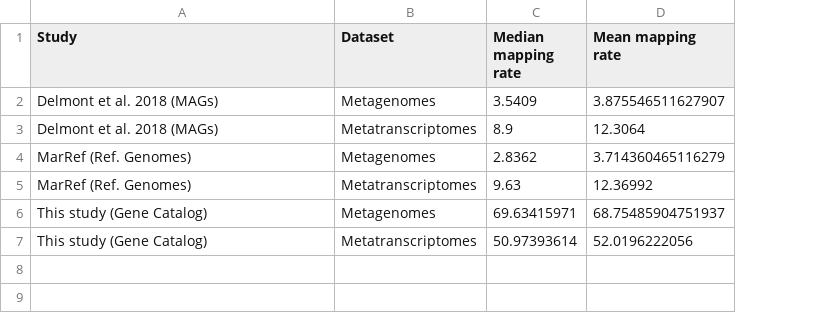
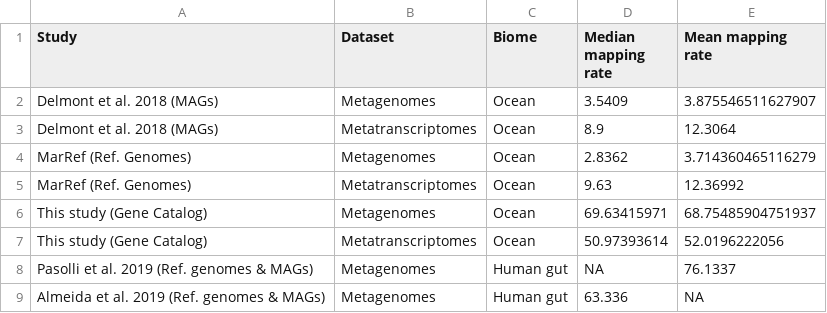
Before and after one commit to SushiLab/omrgc_v2_scripts, a TSV file: results/tables/Table_numbers_for_mapping_rates.tsv, drawn as a sheet; the diff names each change by its address in the sheet, - before the commit and + after, or states it on an @@ line.

```diff
--- a/results/tables/Table_numbers_for_mapping_rates.tsv
+++ b/results/tables/Table_numbers_for_mapping_rates.tsv
+column C (Biome), rows 2-7: all Ocean
+row 8: Pasolli et al. 2019 (Ref. genomes & MAGs) | Metagenomes | Human gut | NA | 76.1337
+row 9: Almeida et al. 2019 (Ref. genomes & MAGs) | Metagenomes | Human gut | 63.336 | NA
```
Also changed, not shown: 30 other files.
